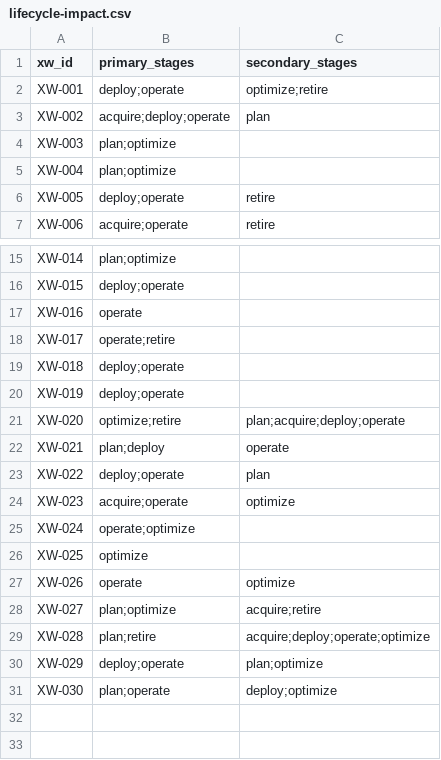
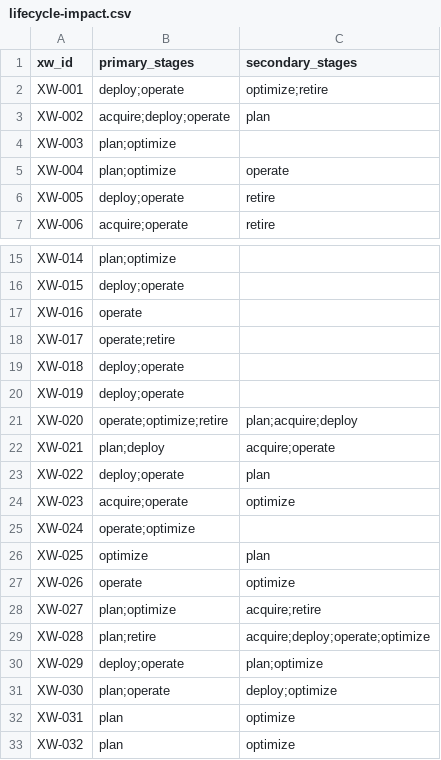
Before and after one commit to evemcgivern/app-governance-kit, a CSV file: methods/crosswalk/lifecycle-impact.csv, drawn as a sheet; only a part is shown, gaps mark what is left out.

```diff
--- a/methods/crosswalk/lifecycle-impact.csv
+++ b/methods/crosswalk/lifecycle-impact.csv
@@ -4,3 +4,3 @@ XW-002,acquire;deploy;operate,plan
 XW-003,plan;optimize,
-XW-004,plan;optimize,
+XW-004,plan;optimize,operate
 XW-005,deploy;operate,retire
@@ -20,4 +20,4 @@ XW-018,deploy;operate,
 XW-019,deploy;operate,
-XW-020,optimize;retire,plan;acquire;deploy;operate
-XW-021,plan;deploy,operate
+XW-020,operate;optimize;retire,plan;acquire;deploy
+XW-021,plan;deploy,acquire;operate
 XW-022,deploy;operate,plan
@@ -25,3 +25,3 @@ XW-023,acquire;operate,optimize
 XW-024,operate;optimize,
-XW-025,optimize,
+XW-025,optimize,plan
 XW-026,operate,optimize
@@ -31 +31,3 @@ XW-029,deploy;operate,plan;optimize
 XW-030,plan;operate,deploy;optimize
+XW-031,plan,optimize
+XW-032,plan,optimize
```
Also changed, not shown: methods/crosswalk/crosswalk.csv, 4 other files.
